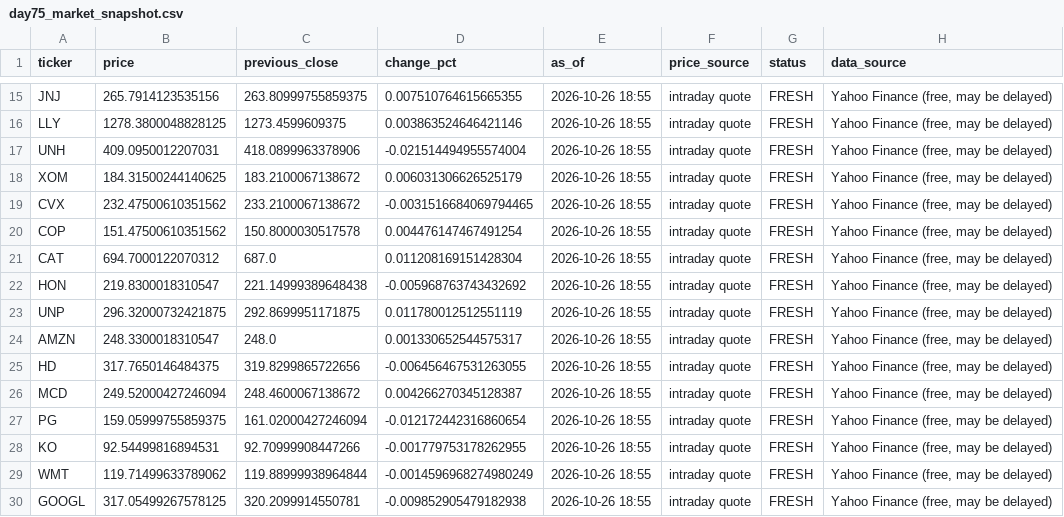
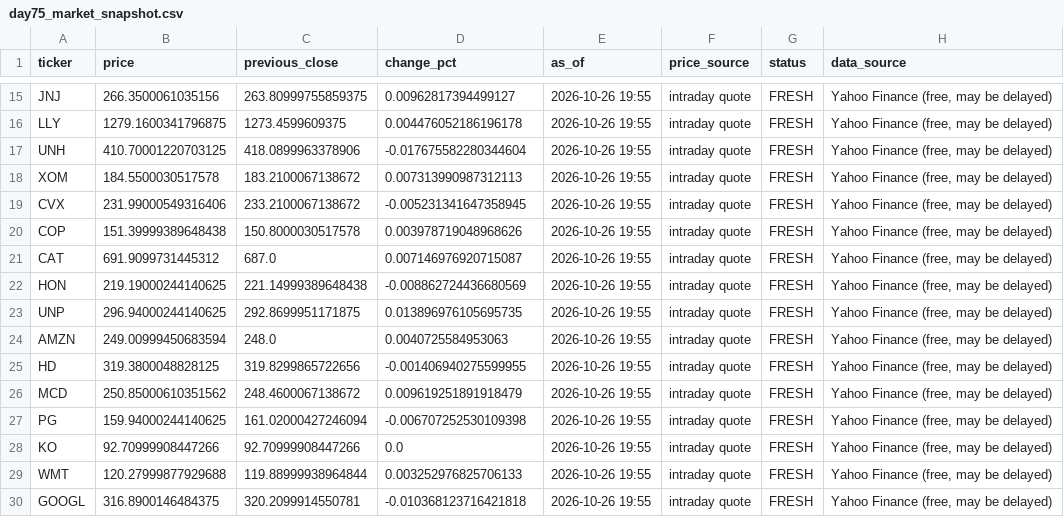
Before and after one commit to Agunp1/AI-Financial-Analyst, a CSV file: day75_market_snapshot.csv, drawn as a sheet; only a part is shown, gaps mark what is left out; the diff covers the shown part only; the diff names each change by its address in the sheet, - before the commit and + after, or states it on an @@ line.

```diff
--- a/day75_market_snapshot.csv
+++ b/day75_market_snapshot.csv
-B15 (price): 265.7914123535156
+B15 (price): 266.3500061035156
-D15 (change_pct): 0.007510764615665355
+D15 (change_pct): 0.00962817394499127
-E15:E30 (as_of): 2026-10-26 18:55
+E15:E30 (as_of): 2026-10-26 19:55
-B16 (price): 1278.3800048828125
+B16 (price): 1279.1600341796875
-D16 (change_pct): 0.003863524646421146
+D16 (change_pct): 0.004476052186196178
-B17 (price): 409.0950012207031
+B17 (price): 410.70001220703125
-D17 (change_pct): -0.021514494955574004
+D17 (change_pct): -0.017675582280344604
-B18 (price): 184.31500244140625
+B18 (price): 184.5500030517578
-D18 (change_pct): 0.006031306626525179
+D18 (change_pct): 0.007313990987312113
-B19 (price): 232.47500610351562
+B19 (price): 231.99000549316406
-D19 (change_pct): -0.0031516684069794465
+D19 (change_pct): -0.005231341647358945
-B20 (price): 151.47500610351562
+B20 (price): 151.39999389648438
-D20 (change_pct): 0.004476147467491254
+D20 (change_pct): 0.003978719048968626
-B21 (price): 694.7000122070312
+B21 (price): 691.9099731445312
-D21 (change_pct): 0.011208169151428304
+D21 (change_pct): 0.007146976920715087
-B22 (price): 219.8300018310547
+B22 (price): 219.19000244140625
-D22 (change_pct): -0.005968763743432692
+D22 (change_pct): -0.008862724436680569
-B23 (price): 296.32000732421875
+B23 (price): 296.94000244140625
-D23 (change_pct): 0.011780012512551119
+D23 (change_pct): 0.013896976105695735
-B24 (price): 248.3300018310547
+B24 (price): 249.00999450683594
-D24 (change_pct): 0.001330652544575317
+D24 (change_pct): 0.0040725584953063
-B25 (price): 317.7650146484375
+B25 (price): 319.3800048828125
-D25 (change_pct): -0.006456467531263055
+D25 (change_pct): -0.001406940275599955
-B26 (price): 249.52000427246094
+B26 (price): 250.85000610351562
-D26 (change_pct): 0.004266270345128387
+D26 (change_pct): 0.009619251891918479
-B27 (price): 159.05999755859375
+B27 (price): 159.94000244140625
-D27 (change_pct): -0.012172442316860654
+D27 (change_pct): -0.006707252530109398
-B28 (price): 92.54499816894531
+B28 (price): 92.70999908447266
-D28 (change_pct): -0.001779753178262955
+D28 (change_pct): 0.0
-B29 (price): 119.71499633789062
+B29 (price): 120.27999877929688
-D29 (change_pct): -0.0014596968274980249
+D29 (change_pct): 0.003252976825706133
-B30 (price): 317.05499267578125
+B30 (price): 316.8900146484375
-D30 (change_pct): -0.009852905479182938
+D30 (change_pct): -0.010368123716421818
```
Also changed, not shown: 73 edited cells elsewhere in this file, day69_portfolio_remediation_summary.csv, day76c_asset_analytics.csv, 27 other files.
